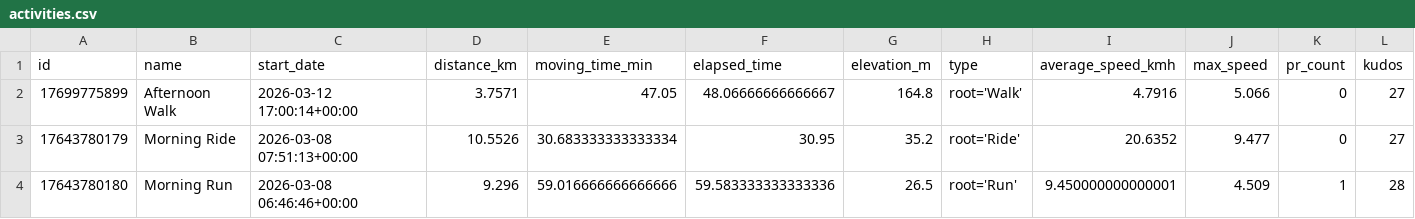
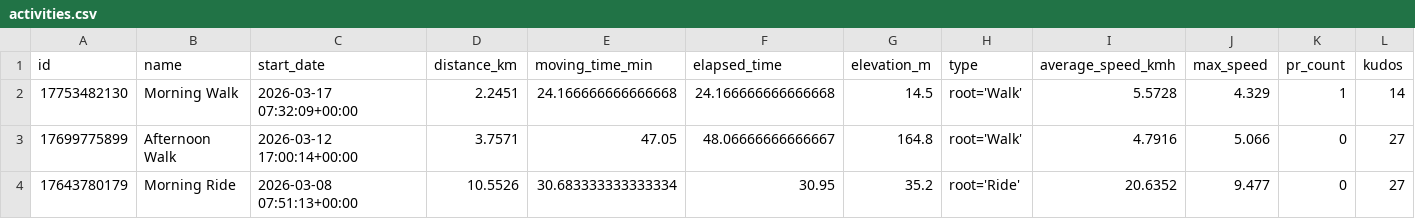
Before and after one commit to ak91hu/ModernHumbleBragDashboard, a CSV file: data/activities.csv, drawn as a sheet; only a part is shown; the shorter side is filled out with more unchanged rows; rows hold the shown columns only; the diff names each change by its address in the sheet, - before the commit and + after, or states it on an @@ line.

Commit message:
Auto-update Strava data

```diff
--- a/data/activities.csv
+++ b/data/activities.csv
+row 2: 17753482130 | Morning Walk | 2026-03-17 07:32:09+00:00 | 2.2451 | 24.166666666666668 | 24.166666666666668 | 14.5 | root='Walk' | 5.5728 | 4.329 | 1 | 14
```
